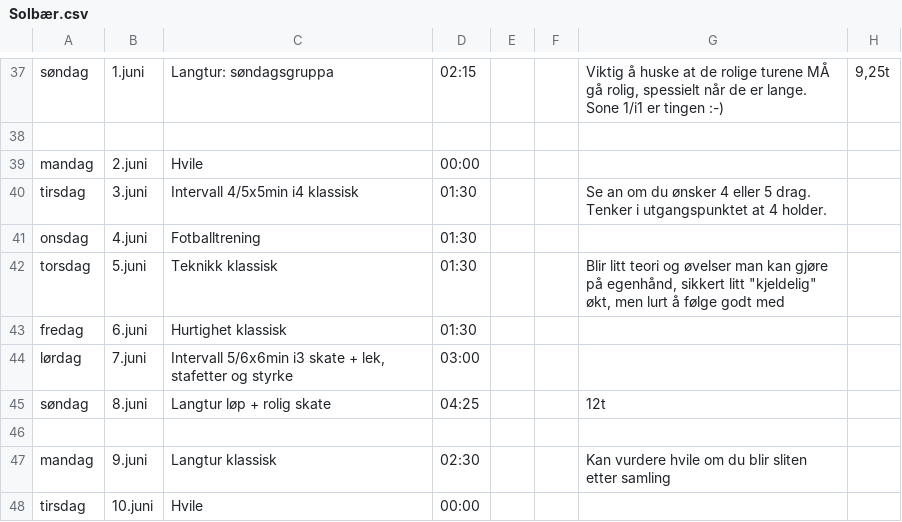
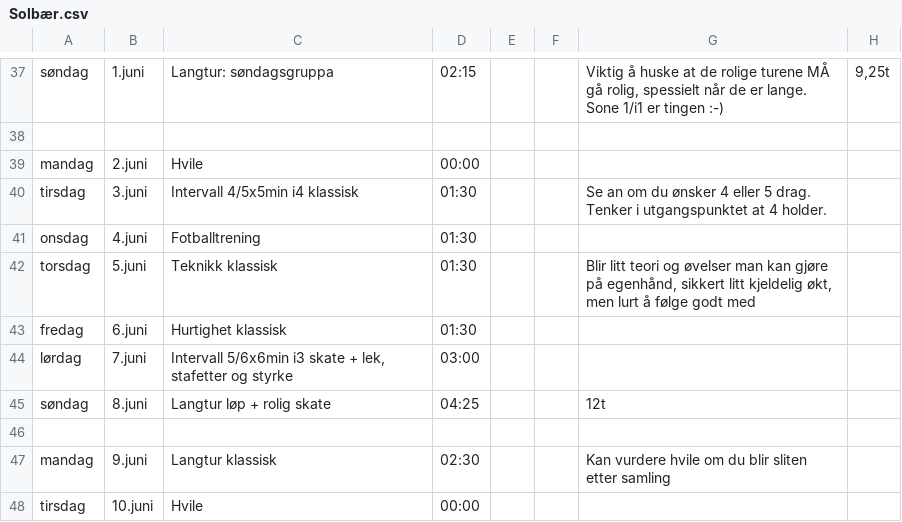
Before and after one commit to Syvbru/treningsplan, a CSV file: static/csv/Solbær.csv, drawn as a sheet; only a part is shown, gaps mark what is left out.

```diff
--- a/static/csv/Solbær.csv
+++ b/static/csv/Solbær.csv
@@ -42,3 +42,3 @@ tirsdag,3.juni,Intervall 4/5x5min i4 klassisk,01:30,,,Se an om du ønsker 4 elle
 onsdag,4.juni,Fotballtrening,01:30,,,,
-torsdag,5.juni,Teknikk klassisk,01:30,,,"Blir litt teori og øvelser man kan gjøre på egenhånd, sikkert litt ""kjeldelig"" økt, men lurt å følge godt med",
+torsdag,5.juni,Teknikk klassisk,01:30,,,"Blir litt teori og øvelser man kan gjøre på egenhånd, sikkert litt kjeldelig økt, men lurt å følge godt med",
 fredag,6.juni,Hurtighet klassisk,01:30,,,,
```
